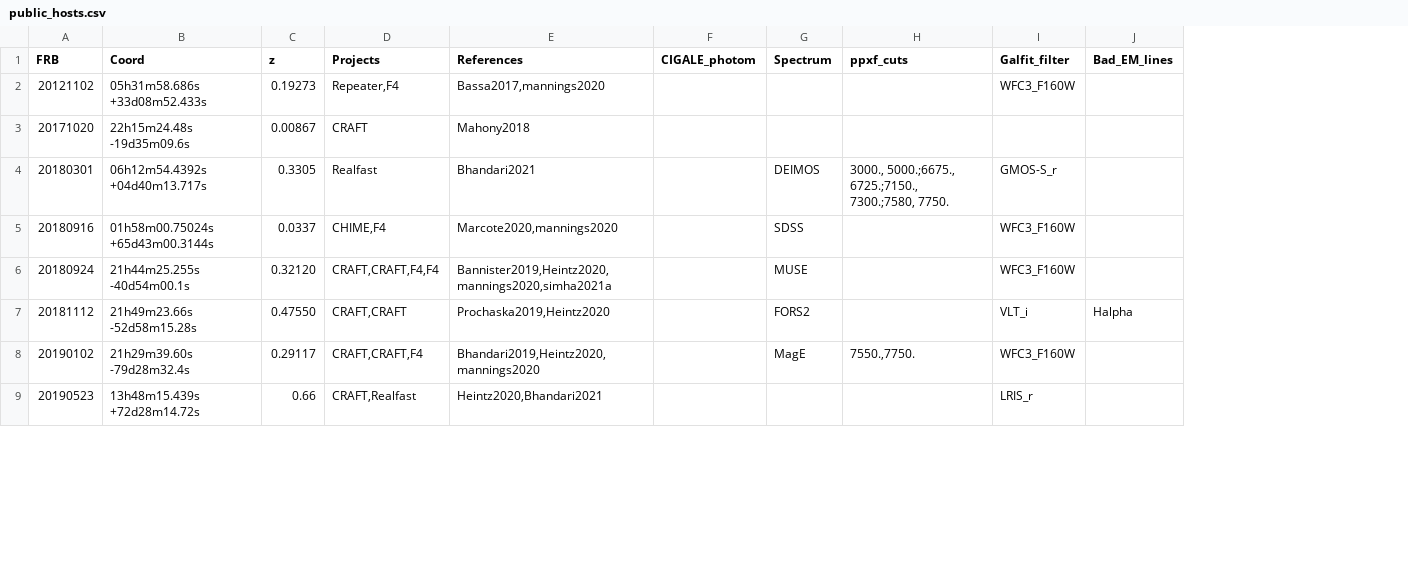
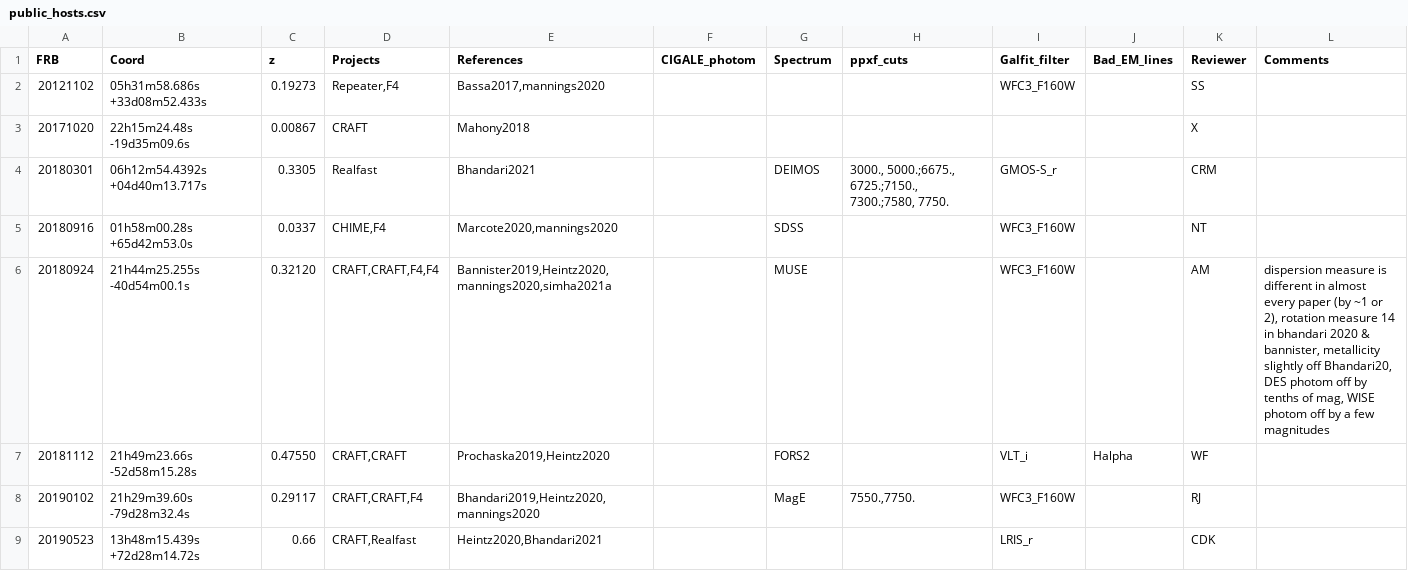
Before and after one commit to FRBs/FRB, a CSV file: frb/data/Galaxies/public_hosts.csv, drawn as a sheet; only a part is shown; the diff covers the shown part only; the diff names each change by its address in the sheet, - before the commit and + after, or states it on an @@ line.

```diff
--- a/frb/data/Galaxies/public_hosts.csv
+++ b/frb/data/Galaxies/public_hosts.csv
+column K (Reviewer), rows 2-9: SS | X | CRM | NT | AM | WF | RJ | CDK
+column L (Comments), row 6: dispersion measure is different in almost every paper (by ~1 or 2), rotation measure 14 in bhandari 2020 & bannister, metallicity slightly off Bhandari20, DES photom off by tenths of mag, WISE photom off by a few magnitudes
-B5 (Coord): 01h58m00.75024s +65d43m00.3144s
+B5 (Coord): 01h58m00.28s +65d42m53.0s
```
Also changed, not shown: 2 edited cells elsewhere in this file, 2 other files.
